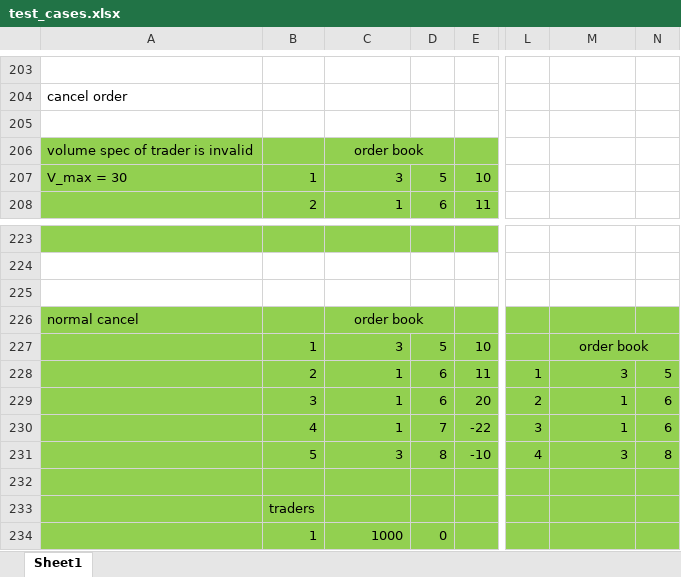
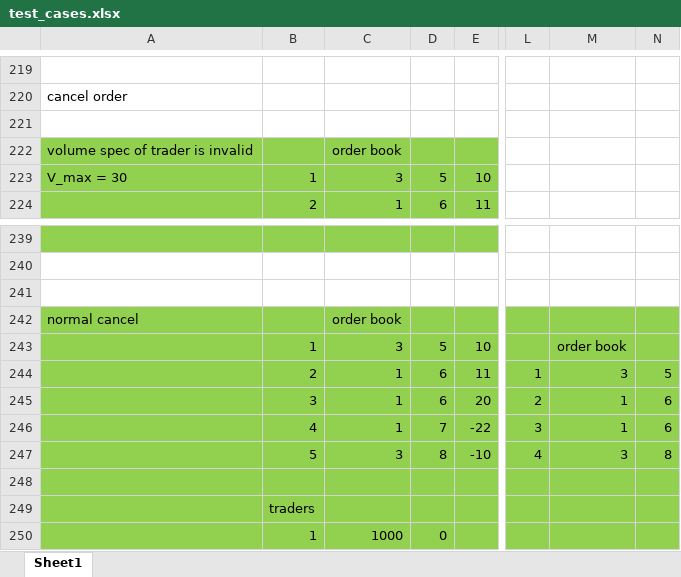
Before and after one commit to robingoth/FutureMarkets, an Excel workbook: test_cases.xlsx, sheet Sheet1, drawn as a sheet; only a part is shown, gaps mark what is left out; values as stored, in another font and other column widths than the file's, no borders; removed rows and columns are numbered as before the commit, all else as after; the diff covers the shown part only; the diff names each change by its address in the sheet, - before the commit and + after, or states it on an @@ line.

```diff
--- a/test_cases.xlsx (sheet Sheet1)
+++ b/test_cases.xlsx (sheet Sheet1)
-C206:D206 merged
-C226:D226 merged
-M227:N227 merged
```
Also changed, not shown: 16 added rows, 10 edited cells and cell formats elsewhere in this sheet, 11 other files.
